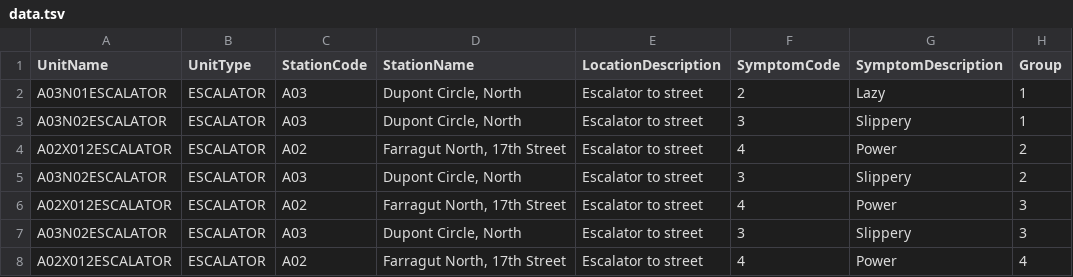
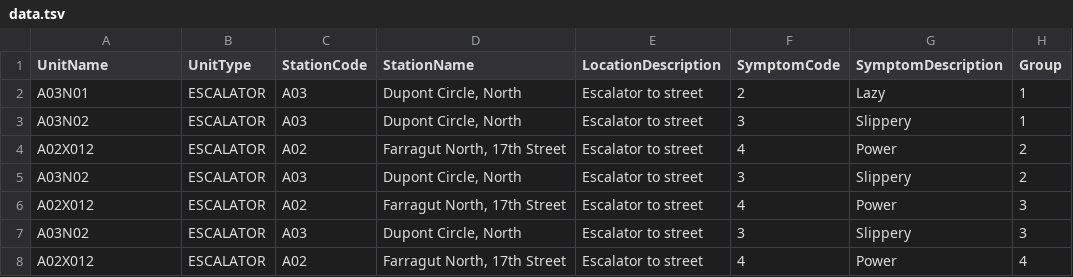
Before and after one commit to LeeMendelowitz/DCMetroMetrics, a TSV file: data/test_data/data.tsv, drawn as a sheet.

```diff
--- a/data/test_data/data.tsv
+++ b/data/test_data/data.tsv
@@ -1,8 +1,8 @@
 UnitName	UnitType	StationCode	StationName	LocationDescription	SymptomCode	SymptomDescription	Group
-A03N01ESCALATOR	ESCALATOR	A03	Dupont Circle, North	Escalator to street	2	Lazy	1
-A03N02ESCALATOR	ESCALATOR	A03	Dupont Circle, North	Escalator to street	3	Slippery	1
-A02X012ESCALATOR	ESCALATOR	A02	Farragut North, 17th Street	Escalator to street	4	Power	2
-A03N02ESCALATOR	ESCALATOR	A03	Dupont Circle, North	Escalator to street	3	Slippery	2
-A02X012ESCALATOR	ESCALATOR	A02	Farragut North, 17th Street	Escalator to street	4	Power	3
-A03N02ESCALATOR	ESCALATOR	A03	Dupont Circle, North	Escalator to street	3	Slippery	3
-A02X012ESCALATOR	ESCALATOR	A02	Farragut North, 17th Street	Escalator to street	4	Power	4
+A03N01	ESCALATOR	A03	Dupont Circle, North	Escalator to street	2	Lazy	1
+A03N02	ESCALATOR	A03	Dupont Circle, North	Escalator to street	3	Slippery	1
+A02X012	ESCALATOR	A02	Farragut North, 17th Street	Escalator to street	4	Power	2
+A03N02	ESCALATOR	A03	Dupont Circle, North	Escalator to street	3	Slippery	2
+A02X012	ESCALATOR	A02	Farragut North, 17th Street	Escalator to street	4	Power	3
+A03N02	ESCALATOR	A03	Dupont Circle, North	Escalator to street	3	Slippery	3
+A02X012	ESCALATOR	A02	Farragut North, 17th Street	Escalator to street	4	Power	4
```
Also changed, not shown: 3 other files.
